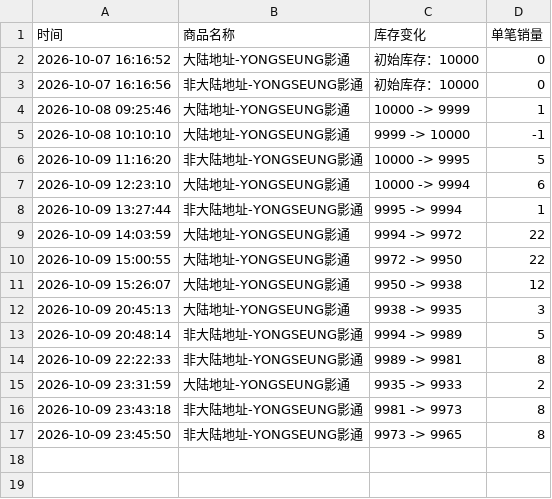
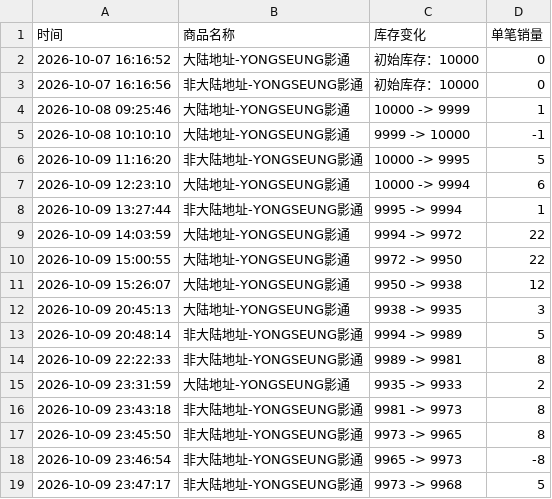
Before and after one commit to Juineii/verivery_imini1009, a CSV file: YONGSEUNG影通.csv, drawn as a sheet.

```diff
--- a/YONGSEUNG影通.csv
+++ b/YONGSEUNG影通.csv
@@ -17 +17,3 @@
 2026-10-09 23:45:50,非大陆地址-YONGSEUNG影通,9973 -> 9965,8
+2026-10-09 23:46:54,非大陆地址-YONGSEUNG影通,9965 -> 9973,-8
+2026-10-09 23:47:17,非大陆地址-YONGSEUNG影通,9973 -> 9968,5
```
Also changed, not shown: YEONHO影通.csv.
